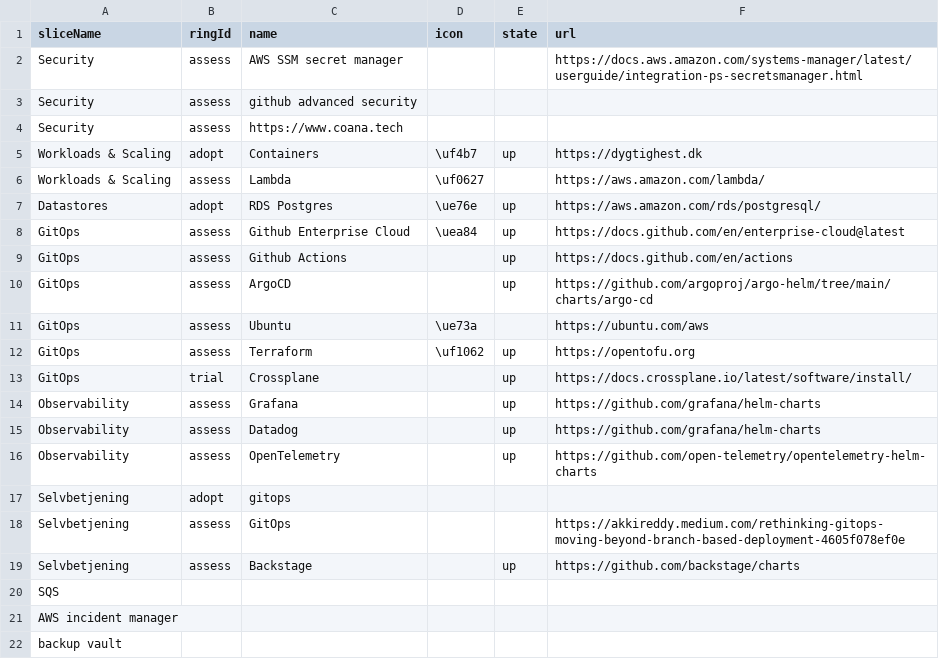
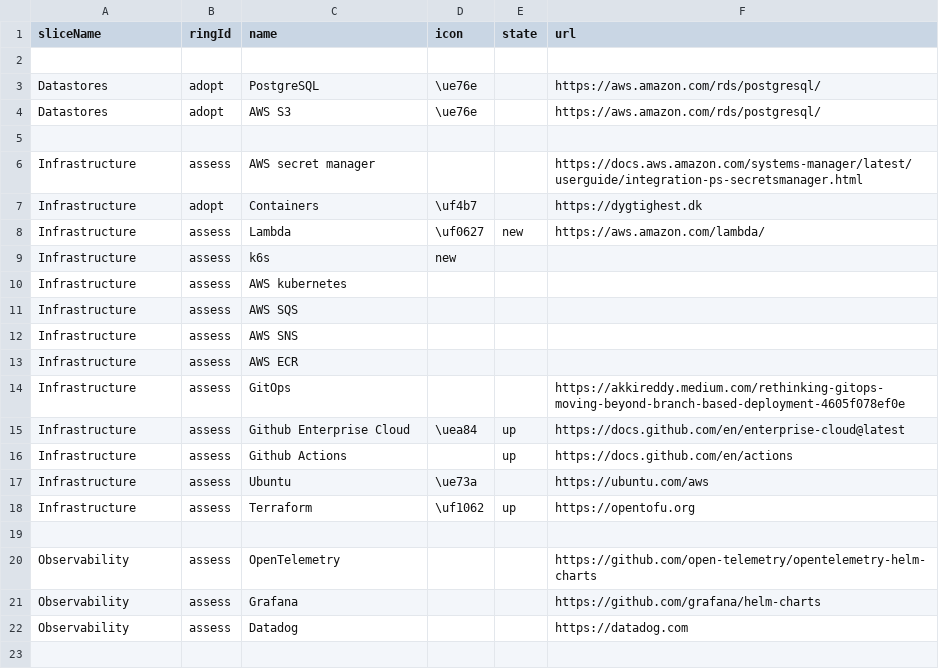
Before and after one commit to test-jppolitikenshus/techradar, a CSV file: src/inputFeat.csv, drawn as a sheet; only a part is shown; the diff covers the shown part only.

```diff
--- a/src/inputFeat.csv
+++ b/src/inputFeat.csv
@@ -1,22 +1,23 @@
 sliceName,ringId,name,icon,state,url
-Security,assess,AWS SSM secret manager,,,https://docs.aws.amazon.com/systems-manager/latest/userguide/integration-ps-secretsmanager.html
-Security,assess,github advanced security
-Security,assess,https://www.coana.tech
-Workloads & Scaling,adopt,Containers,\uf4b7,up,https://dygtighest.dk
-Workloads & Scaling,assess,Lambda,\uf0627,,https://aws.amazon.com/lambda/
-Datastores,adopt,RDS Postgres,\ue76e,up,https://aws.amazon.com/rds/postgresql/
-GitOps,assess,Github Enterprise Cloud,\uea84,up,https://docs.github.com/en/enterprise-cloud@latest
-GitOps,assess,Github Actions,,up,https://docs.github.com/en/actions
-GitOps,assess,ArgoCD,,up,https://github.com/argoproj/argo-helm/tree/main/charts/argo-cd
-GitOps,assess,Ubuntu,\ue73a,,https://ubuntu.com/aws
-GitOps,assess,Terraform,\uf1062,up,https://opentofu.org
-GitOps,trial,Crossplane,,up,https://docs.crossplane.io/latest/software/install/
-Observability,assess,Grafana,,up,https://github.com/grafana/helm-charts
-Observability,assess,Datadog,,up,https://github.com/grafana/helm-charts
-Observability,assess,OpenTelemetry,,up,https://github.com/open-telemetry/opentelemetry-helm-charts
-Selvbetjening,adopt,gitops
-Selvbetjening,assess,GitOps,,,https://akkireddy.medium.com/rethinking-gitops-moving-beyond-branch-based-deployment-4605f078ef0e
-Selvbetjening,assess,Backstage,,up,https://github.com/backstage/charts
-SQS
-AWS incident manager
-backup vault
+
+Datastores,adopt,PostgreSQL,\ue76e,,https://aws.amazon.com/rds/postgresql/
+Datastores,adopt,AWS S3,\ue76e,,https://aws.amazon.com/rds/postgresql/
+
+Infrastructure,assess,AWS secret manager,,,https://docs.aws.amazon.com/systems-manager/latest/userguide/integration-ps-secretsmanager.html
+Infrastructure,adopt,Containers,\uf4b7,,https://dygtighest.dk
+Infrastructure,assess,Lambda,\uf0627,new,https://aws.amazon.com/lambda/
+Infrastructure,assess,k6s,new,
+Infrastructure,assess,AWS kubernetes,,
+Infrastructure,assess,AWS SQS,,
+Infrastructure,assess,AWS SNS,,
+Infrastructure,assess,AWS ECR,,
+Infrastructure,assess,GitOps,,,https://akkireddy.medium.com/rethinking-gitops-moving-beyond-branch-based-deployment-4605f078ef0e
+Infrastructure,assess,Github Enterprise Cloud,\uea84,up,https://docs.github.com/en/enterprise-cloud@latest
+Infrastructure,assess,Github Actions,,up,https://docs.github.com/en/actions
+Infrastructure,assess,Ubuntu,\ue73a,,https://ubuntu.com/aws
+Infrastructure,assess,Terraform,\uf1062,up,https://opentofu.org
+
+Observability,assess,OpenTelemetry,,,https://github.com/open-telemetry/opentelemetry-helm-charts
+Observability,assess,Grafana,,,https://github.com/grafana/helm-charts
+Observability,assess,Datadog,,,https://datadog.com
+
```
Also changed, not shown: 4 added rows and 2 removed rows elsewhere in this file, src/inputIdp.csv, 1 other file.
